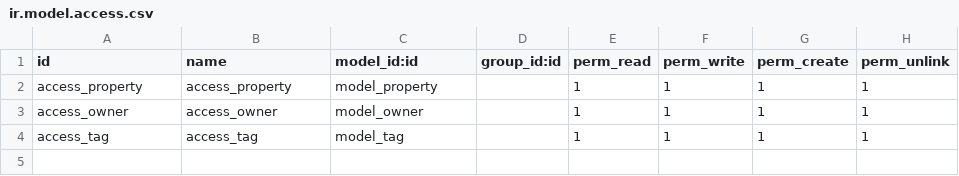
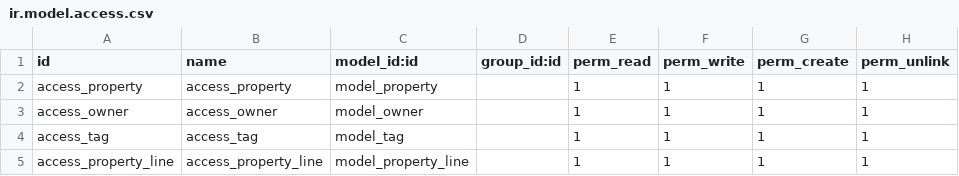
Before and after one commit to mahmoudshaker123/odoo17_project, a CSV file: app_one/security/ir.model.access.csv, drawn as a sheet.

Commit message:
create res_model file

```diff
--- a/app_one/security/ir.model.access.csv
+++ b/app_one/security/ir.model.access.csv
@@ -4 +4,2 @@ access_owner,access_owner,model_owner,,1,1,1,1
 access_tag,access_tag,model_tag,,1,1,1,1
+access_property_line,access_property_line,model_property_line,,1,1,1,1
```
Also changed, not shown: 6 other files.
